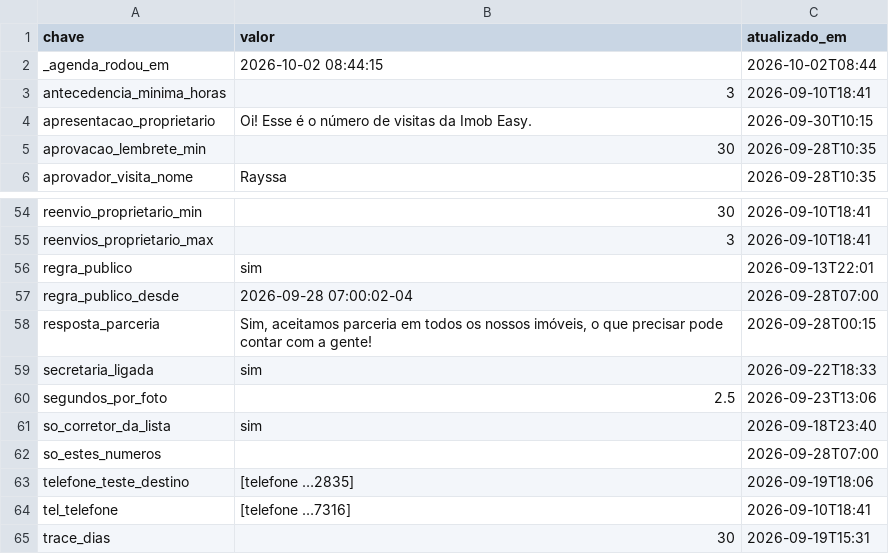
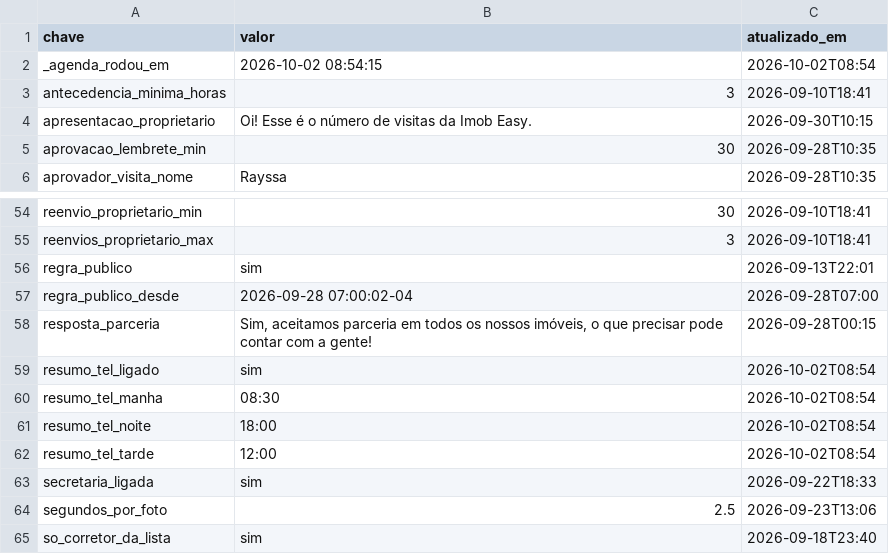
Before and after one commit to pvlservicos-collab/nayia, a TSV file: producao/nai_config.tsv, drawn as a sheet; only a part is shown, gaps mark what is left out; the shorter side is filled out with more unchanged rows.

```diff
--- a/producao/nai_config.tsv
+++ b/producao/nai_config.tsv
@@ -1,3 +1,3 @@
 chave	valor	atualizado_em
-_agenda_rodou_em	2026-10-02 08:44:15	2026-10-02T08:44
+_agenda_rodou_em	2026-10-02 08:54:15	2026-10-02T08:54
 antecedencia_minima_horas	3	2026-09-10T18:41
@@ -58,2 +58,6 @@ regra_publico_desde	2026-09-28 07:00:02-04	2026-09-28T07:00
 resposta_parceria	Sim, aceitamos parceria em todos os nossos imóveis, o que precisar pode contar com a gente!	2026-09-28T00:15
+resumo_tel_ligado	sim	2026-10-02T08:54
+resumo_tel_manha	08:30	2026-10-02T08:54
+resumo_tel_noite	18:00	2026-10-02T08:54
+resumo_tel_tarde	12:00	2026-10-02T08:54
 secretaria_ligada	sim	2026-09-22T18:33
```
Also changed, not shown: producao/quem_chama.tsv, 10 other files.
